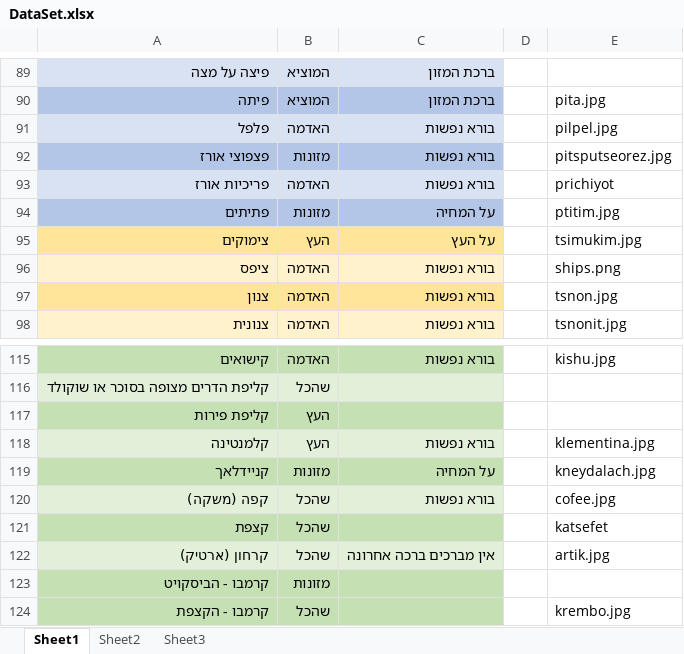
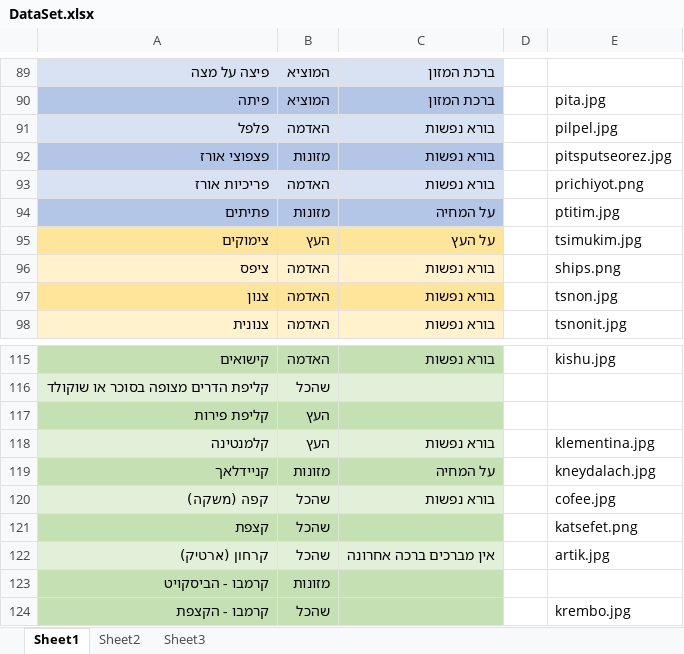
Before and after one commit to yglazner/guess_the_bless, an Excel workbook: DataSet.xlsx, sheet Sheet1, drawn as a sheet; only a part is shown, gaps mark what is left out; values as stored, in another font and other column widths than the file's, no borders; the diff names each change by its address in the sheet, - before the commit and + after, or states it on an @@ line.

Commit message:
adding katsefet picture

```diff
--- a/DataSet.xlsx (sheet Sheet1)
+++ b/DataSet.xlsx (sheet Sheet1)
-E93: prichiyot
+E93: prichiyot.png
-E121: katsefet
+E121: katsefet.png
```
Also changed, not shown: 1 other file.
